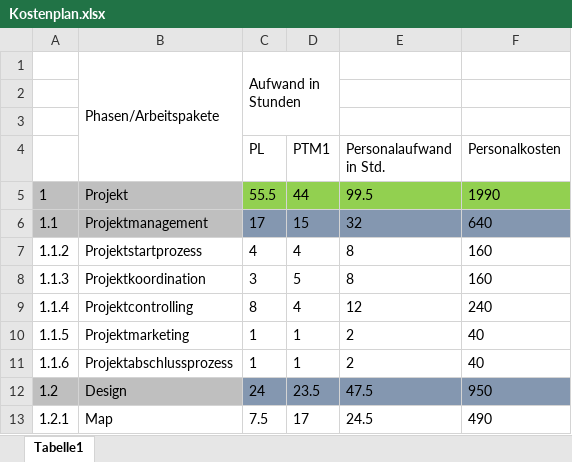
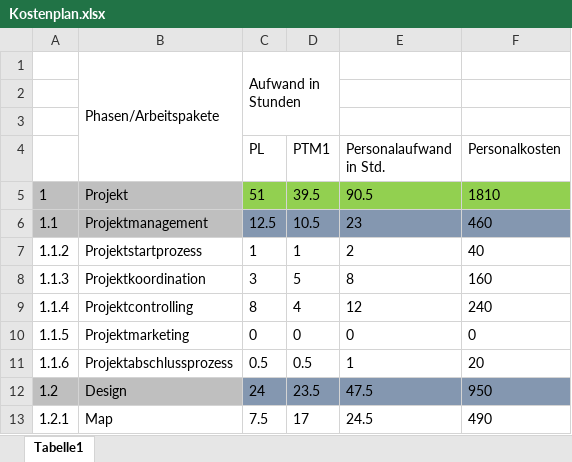
Before and after one commit to LukasSchneider1/Game-Information, an Excel workbook: Kostenplan.xlsx, sheet Tabelle1, drawn as a sheet; only a part is shown; values as stored, in another font and other column widths than the file's, no borders; the diff names each change by its address in the sheet, - before the commit and + after, or states it on an @@ line.

Commit message:
up

```diff
--- a/Kostenplan.xlsx (sheet Tabelle1)
+++ b/Kostenplan.xlsx (sheet Tabelle1)
-C5 (PL): 55.5
+C5 (PL): 51
-D5 (PTM1): 44
+D5 (PTM1): 39.5
-E5 (Personalaufwand in Std.): 99.5
+E5 (Personalaufwand in Std.): 90.5
-F5 (Personalkosten): 1990
+F5 (Personalkosten): 1810
-C6 (PL): 17
+C6 (PL): 12.5
-D6 (PTM1): 15
+D6 (PTM1): 10.5
-E6 (Personalaufwand in Std.): 32
+E6 (Personalaufwand in Std.): 23
-F6 (Personalkosten): 640
+F6 (Personalkosten): 460
-C7 (PL): 4
+C7 (PL): 1
-D7 (PTM1): 4
+D7 (PTM1): 1
-E7 (Personalaufwand in Std.): 8
+E7 (Personalaufwand in Std.): 2
-F7 (Personalkosten): 160
+F7 (Personalkosten): 40
-C10 (PL): 1
+C10 (PL): 0
-D10 (PTM1): 1
+D10 (PTM1): 0
-E10 (Personalaufwand in Std.): 2
+E10 (Personalaufwand in Std.): 0
-F10 (Personalkosten): 40
+F10 (Personalkosten): 0
-C11 (PL): 1
+C11 (PL): 0.5
-D11 (PTM1): 1
+D11 (PTM1): 0.5
-E11 (Personalaufwand in Std.): 2
+E11 (Personalaufwand in Std.): 1
-F11 (Personalkosten): 40
+F11 (Personalkosten): 20
```
